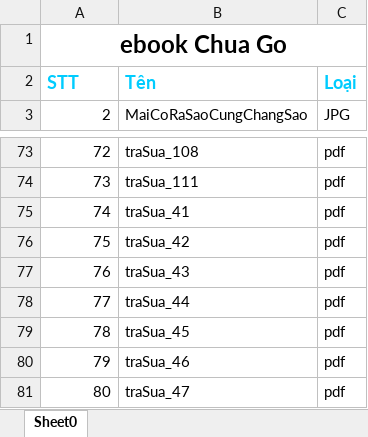
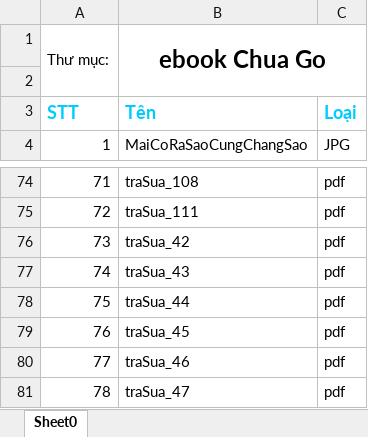
Before and after one commit to daocaman/MyApp, an Excel workbook: So Hoa Ebook.xlsx, sheet Sheet0, drawn as a sheet; only a part is shown, gaps mark what is left out; values as stored, in another font and other column widths than the file's, no borders; removed rows and columns are numbered as before the commit, all else as after; the diff names each change by its address in the sheet, - before the commit and + after, or states it on an @@ line.

```diff
--- a/So Hoa Ebook.xlsx (sheet Sheet0)
+++ b/So Hoa Ebook.xlsx (sheet Sheet0)
+row 1: Thư mục: | ebook Chua Go
@@ column A renumbered from row 2 down @@
-A1:C1 merged
-row 75: 74 | traSua_41 | pdf
```
Also changed, not shown: Book.xlsx, 17 other files.
